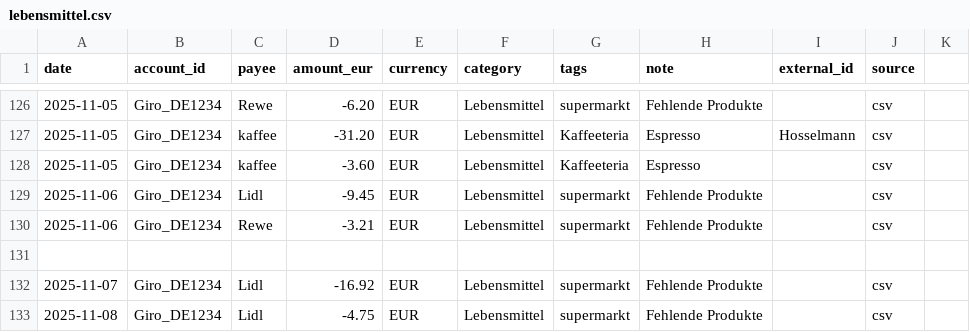
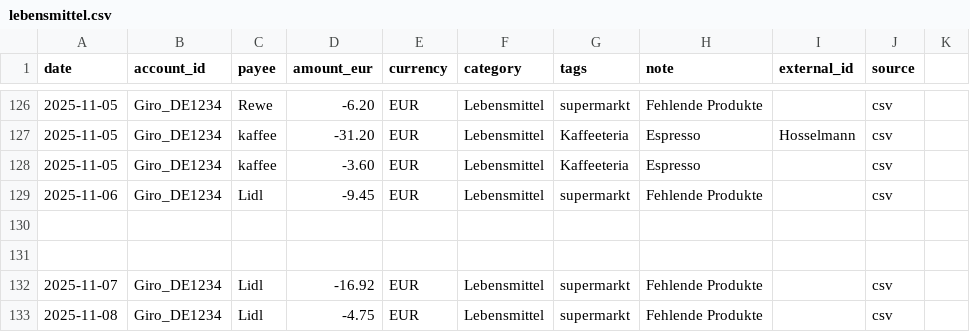
Before and after one commit to abdel0909/finanz-agent, a CSV file: data/inbox/lebensmittel.csv, drawn as a sheet; only a part is shown, gaps mark what is left out; the diff names each change by its address in the sheet, - before the commit and + after, or states it on an @@ line.

Commit message:
Update lebensmittel.csv

```diff
--- a/data/inbox/lebensmittel.csv
+++ b/data/inbox/lebensmittel.csv
-row 130: 2025-11-06 | Giro_DE1234 | Rewe | -3.21 | EUR | Lebensmittel | supermarkt | Fehlende Produkte |  | csv
+row 130: (empty)
```
